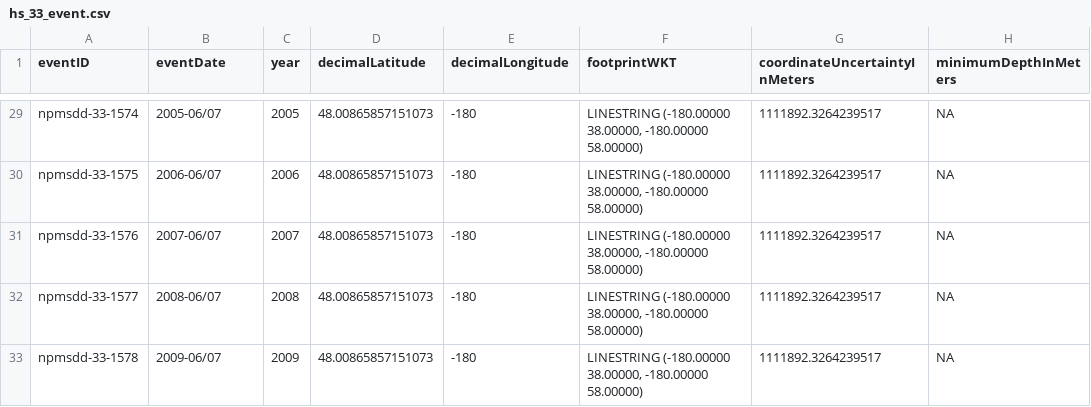
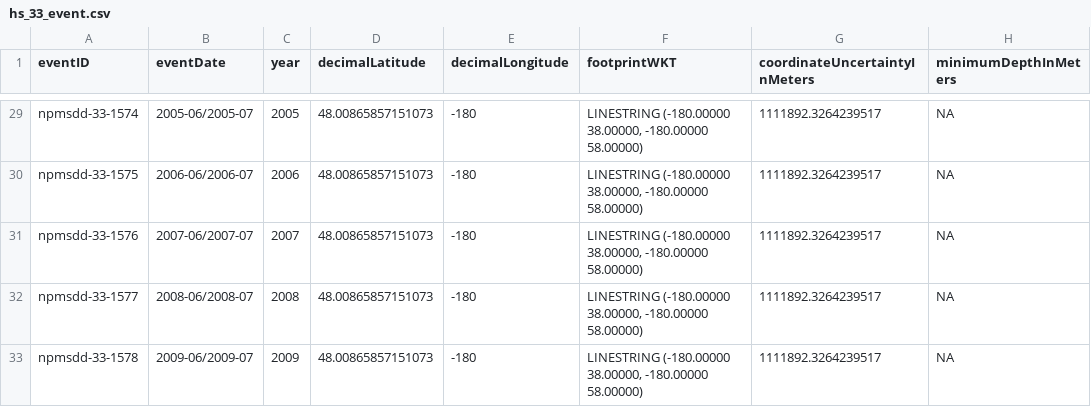
Before and after one commit to HakaiInstitute/iys-oos, a CSV file: datasets/npmsdd_data_from_caroline/hs_33/hs_33_event.csv, drawn as a sheet; only a part is shown, gaps mark what is left out; the diff covers the shown part only; the diff names each change by its address in the sheet, - before the commit and + after, or states it on an @@ line.

```diff
--- a/datasets/npmsdd_data_from_caroline/hs_33/hs_33_event.csv
+++ b/datasets/npmsdd_data_from_caroline/hs_33/hs_33_event.csv
-B29 (eventDate): 2005-06/07
+B29 (eventDate): 2005-06/2005-07
-B30 (eventDate): 2006-06/07
+B30 (eventDate): 2006-06/2006-07
-B31 (eventDate): 2007-06/07
+B31 (eventDate): 2007-06/2007-07
-B32 (eventDate): 2008-06/07
+B32 (eventDate): 2008-06/2008-07
-B33 (eventDate): 2009-06/07
+B33 (eventDate): 2009-06/2009-07
```
Also changed, not shown: 27 edited cells elsewhere in this file, datasets/npmsdd_data_from_caroline/hs_33/hs_33_event_occ.csv, 1 other file.
